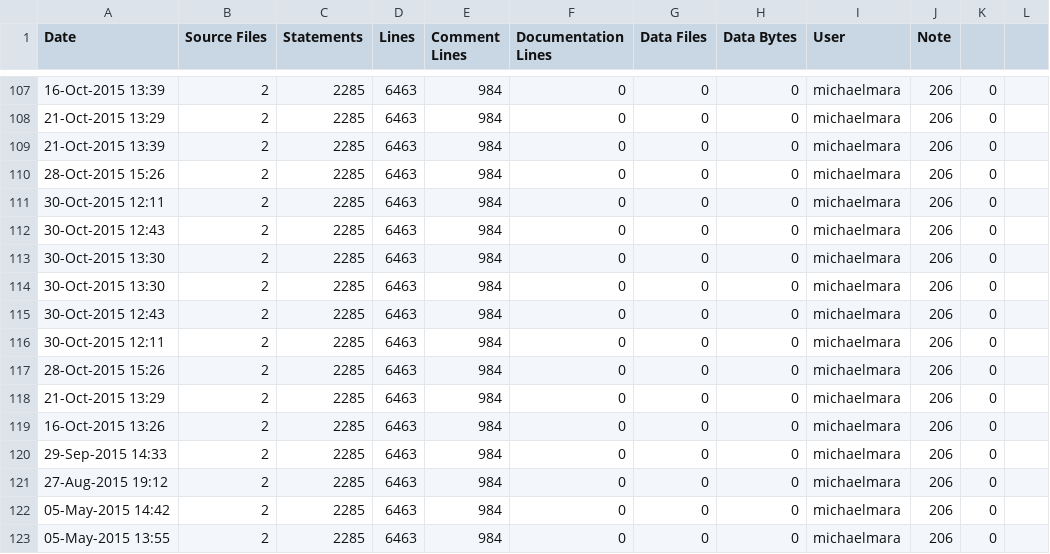
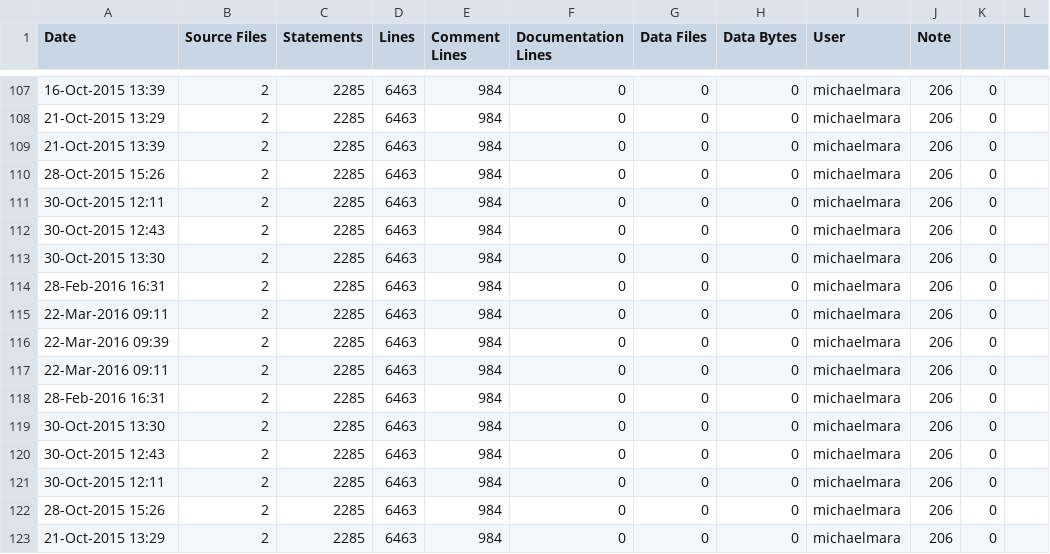
Before and after one commit to RomkoSI/G3D, a CSV file: G3D10/civetweb.lib/ice-stats.csv, drawn as a sheet; only a part is shown, gaps mark what is left out; the shorter side is filled out with more unchanged rows; the diff names each change by its address in the sheet, - before the commit and + after, or states it on an @@ line.

```diff
--- a/G3D10/civetweb.lib/ice-stats.csv
+++ b/G3D10/civetweb.lib/ice-stats.csv
+row 114: 28-Feb-2016 16:31 | 2 | 2285 | 6463 | 984 | 0 | 0 | 0 | michaelmara | 206 | 0
+row 115: 22-Mar-2016 09:11 | 2 | 2285 | 6463 | 984 | 0 | 0 | 0 | michaelmara | 206 | 0
+row 116: 22-Mar-2016 09:39 | 2 | 2285 | 6463 | 984 | 0 | 0 | 0 | michaelmara | 206 | 0
+row 117: 22-Mar-2016 09:11 | 2 | 2285 | 6463 | 984 | 0 | 0 | 0 | michaelmara | 206 | 0
+row 118: 28-Feb-2016 16:31 | 2 | 2285 | 6463 | 984 | 0 | 0 | 0 | michaelmara | 206 | 0
```
Also changed, not shown: G3D10/GLG3D.lib/ice-stats.csv, G3D10/enet.lib/ice-stats.csv, 18 other files.
